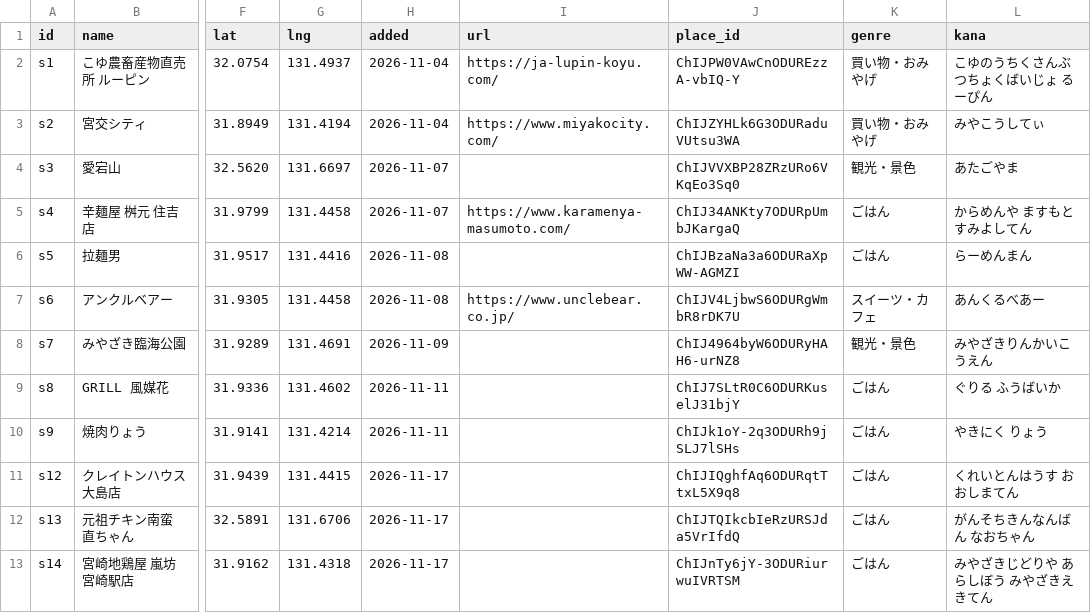
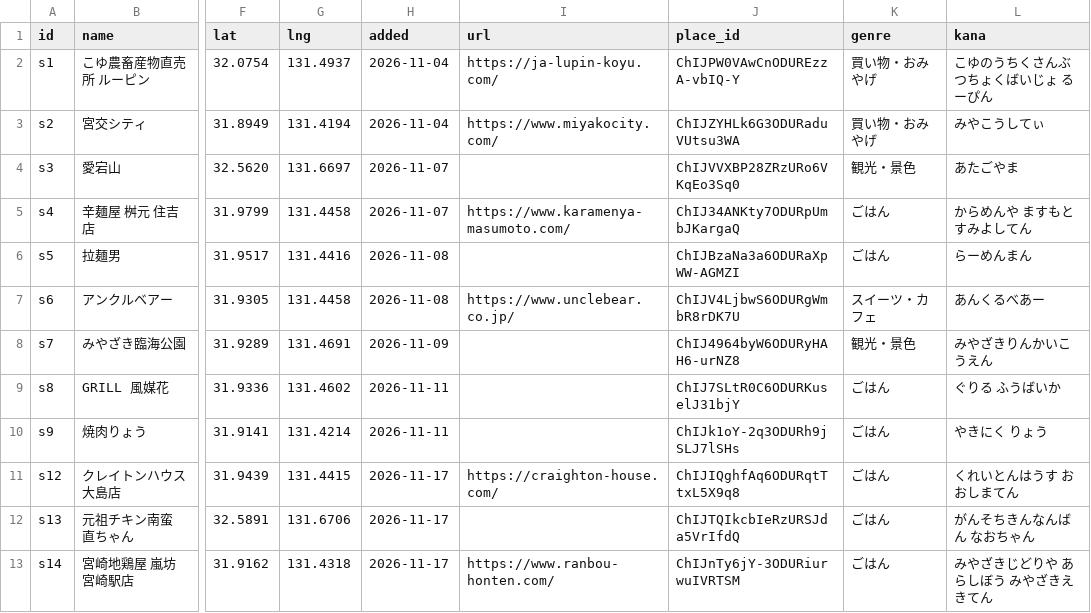
Before and after one commit to roastia/tegevajaro-stats, a CSV file: src/data/spots.csv, drawn as a sheet; only a part is shown, gaps mark what is left out; the diff names each change by its address in the sheet, - before the commit and + after, or states it on an @@ line.

```diff
--- a/src/data/spots.csv
+++ b/src/data/spots.csv
-I11 (url): (empty)
+I11 (url): https://craighton-house.com/
-I13 (url): (empty)
+I13 (url): https://www.ranbou-honten.com/
```
